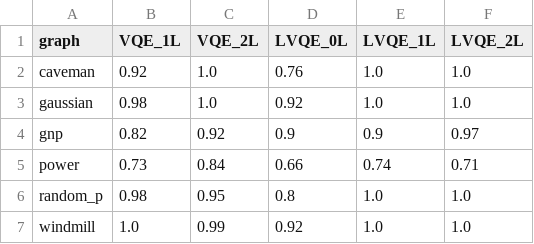
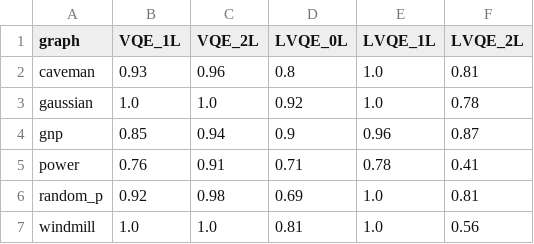
Before and after one commit to myriamcg/layered_vqe, a CSV file: sprint/lvqe_vs_vqe_avg.csv, drawn as a sheet.

```diff
--- a/sprint/lvqe_vs_vqe_avg.csv
+++ b/sprint/lvqe_vs_vqe_avg.csv
@@ -1,7 +1,7 @@
 graph,VQE_1L,VQE_2L,LVQE_0L,LVQE_1L,LVQE_2L
-caveman,0.92,1.0,0.76,1.0,1.0
-gaussian,0.98,1.0,0.92,1.0,1.0
-gnp,0.82,0.92,0.9,0.9,0.97
-power,0.73,0.84,0.66,0.74,0.71
-random_p,0.98,0.95,0.8,1.0,1.0
-windmill,1.0,0.99,0.92,1.0,1.0
+caveman,0.93,0.96,0.8,1.0,0.81
+gaussian,1.0,1.0,0.92,1.0,0.78
+gnp,0.85,0.94,0.9,0.96,0.87
+power,0.76,0.91,0.71,0.78,0.41
+random_p,0.92,0.98,0.69,1.0,0.81
+windmill,1.0,1.0,0.81,1.0,0.56
```
Also changed, not shown: sprint/lvqe_vs_vqe_best.csv, sprint/lvqe_vs_vqe_raw.csv, 1 other file.
